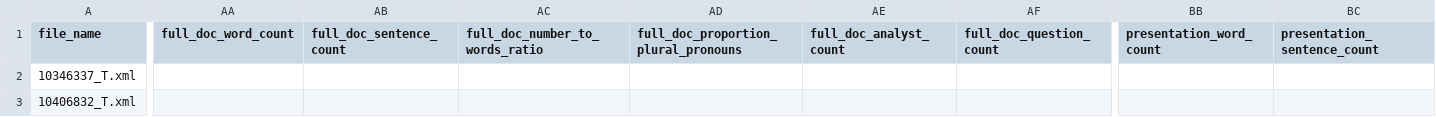
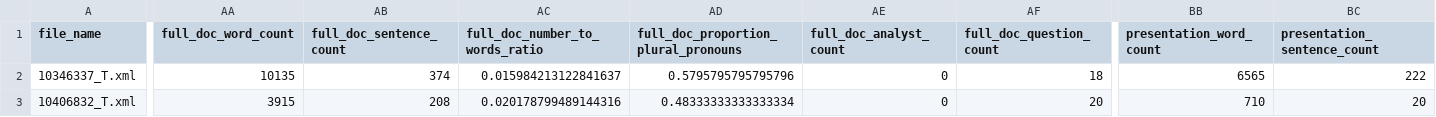
Before and after one commit to cwruquants/research, a CSV file: earnings_calls_dataset.csv, drawn as a sheet; only a part is shown, gaps mark what is left out; the diff covers the shown part only; the diff names each change by its address in the sheet, - before the commit and + after, or states it on an @@ line.

Commit message:
fixed overall script

```diff
--- a/earnings_calls_dataset.csv
+++ b/earnings_calls_dataset.csv
-AA2 (full_doc_word_count): (empty)
+AA2 (full_doc_word_count): 10135
-AB2 (full_doc_sentence_count): (empty)
+AB2 (full_doc_sentence_count): 374
-AC2 (full_doc_number_to_words_ratio): (empty)
+AC2 (full_doc_number_to_words_ratio): 0.015984213122841637
-AD2: (empty)
+AD2: 0.5795795795795796
-AE2:AE3 (full_doc_analyst_count): (empty)
+AE2:AE3 (full_doc_analyst_count): 0
-AF2 (full_doc_question_count): (empty)
+AF2 (full_doc_question_count): 18
-BB2 (presentation_word_count): (empty)
+BB2 (presentation_word_count): 6565
-BC2 (presentation_sentence_count): (empty)
+BC2 (presentation_sentence_count): 222
-AA3 (full_doc_word_count): (empty)
+AA3 (full_doc_word_count): 3915
-AB3 (full_doc_sentence_count): (empty)
+AB3 (full_doc_sentence_count): 208
-AC3 (full_doc_number_to_words_ratio): (empty)
+AC3 (full_doc_number_to_words_ratio): 0.020178799489144316
-AD3: (empty)
+AD3: 0.48333333333333334
-AF3 (full_doc_question_count): (empty)
+AF3 (full_doc_question_count): 20
-BB3 (presentation_word_count): (empty)
+BB3 (presentation_word_count): 710
-BC3 (presentation_sentence_count): (empty)
+BC3 (presentation_sentence_count): 20
```
Also changed, not shown: 74 edited cells elsewhere in this file, 4 other files.
